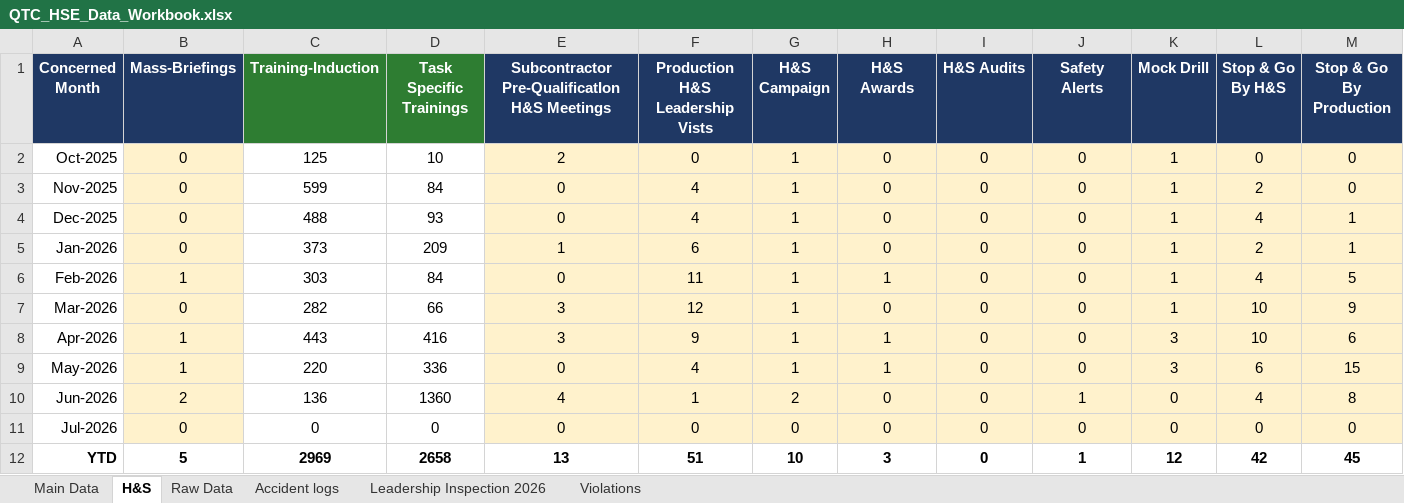
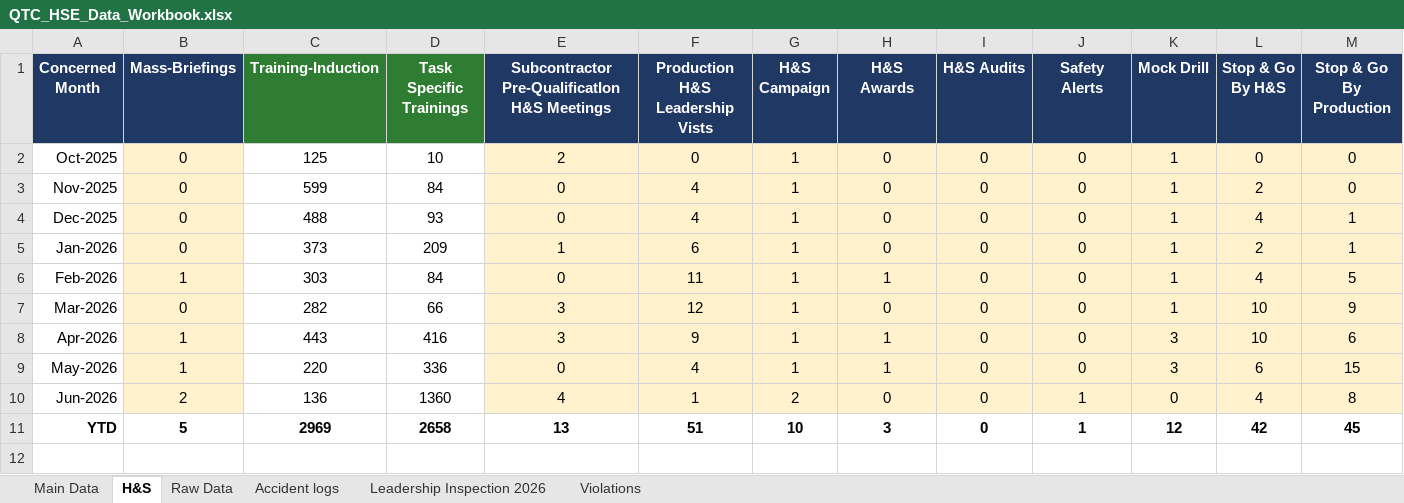
Before and after one commit to DJBhayaa/HSE-Performance-Dashboard, an Excel workbook: public/data/QTC_HSE_Data_Workbook.xlsx, sheet H&S, drawn as a sheet; values as stored, in another font and other column widths than the file's, no borders; the diff names each change by its address in the sheet, - before the commit and + after, or states it on an @@ line.

```diff
--- a/public/data/QTC_HSE_Data_Workbook.xlsx (sheet H&S)
+++ b/public/data/QTC_HSE_Data_Workbook.xlsx (sheet H&S)
-row 11: Jul-2026 | 0 | 0 | 0 | 0 | 0 | 0 | 0 | 0 | 0 | 0 | 0 | 0
```
Also changed, not shown: sheet Main Data, 15 other files.
